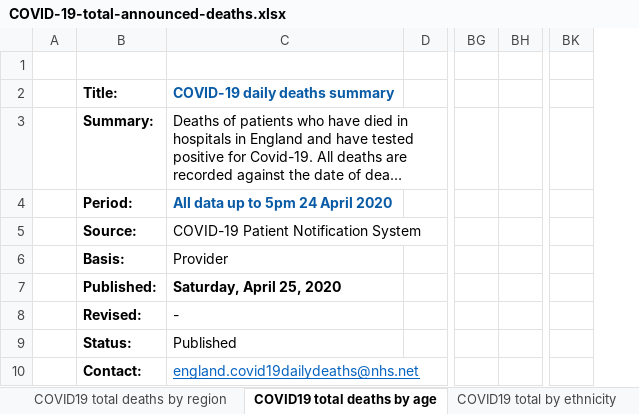
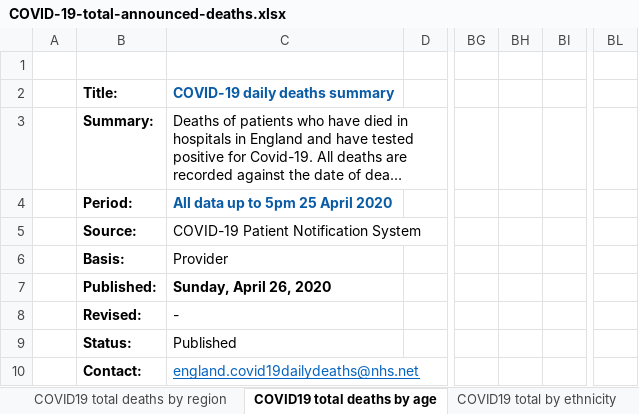
Before and after one commit to sdesilva26/Covid-19-App, an Excel workbook: Covid_19_Plots/data/COVID-19-total-announced-deaths.xlsx, sheet COVID19 total deaths by age, drawn as a sheet; only a part is shown, gaps mark what is left out; long unchanged cells end in …; values as stored, in another font and other column widths than the file's, no borders; removed rows and columns are numbered as before the commit, all else as after; the diff covers the shown part only; the diff names each change by its address in the sheet, - before the commit and + after, or states it on an @@ line.

Commit message:
cron commit with updated data

```diff
--- a/Covid_19_Plots/data/COVID-19-total-announced-deaths.xlsx (sheet COVID19 total deaths by age)
+++ b/Covid_19_Plots/data/COVID-19-total-announced-deaths.xlsx (sheet COVID19 total deaths by age)
+column BH, empty
-column BK, empty
+column BL, empty
-C4: All data up to 5pm 24 April 2020
+C4: All data up to 5pm 25 April 2020
-C7: Saturday, April 25, 2020
+C7: Sunday, April 26, 2020
```
Also changed, not shown: 1 added row, 1 removed row, 68 edited cells and cell formats elsewhere in this sheet, sheet COVID19 total deaths by trust, sheet COVID19 total deaths by region, sheet COVID19 total deaths chart, charts or pictures, 1 other file.
